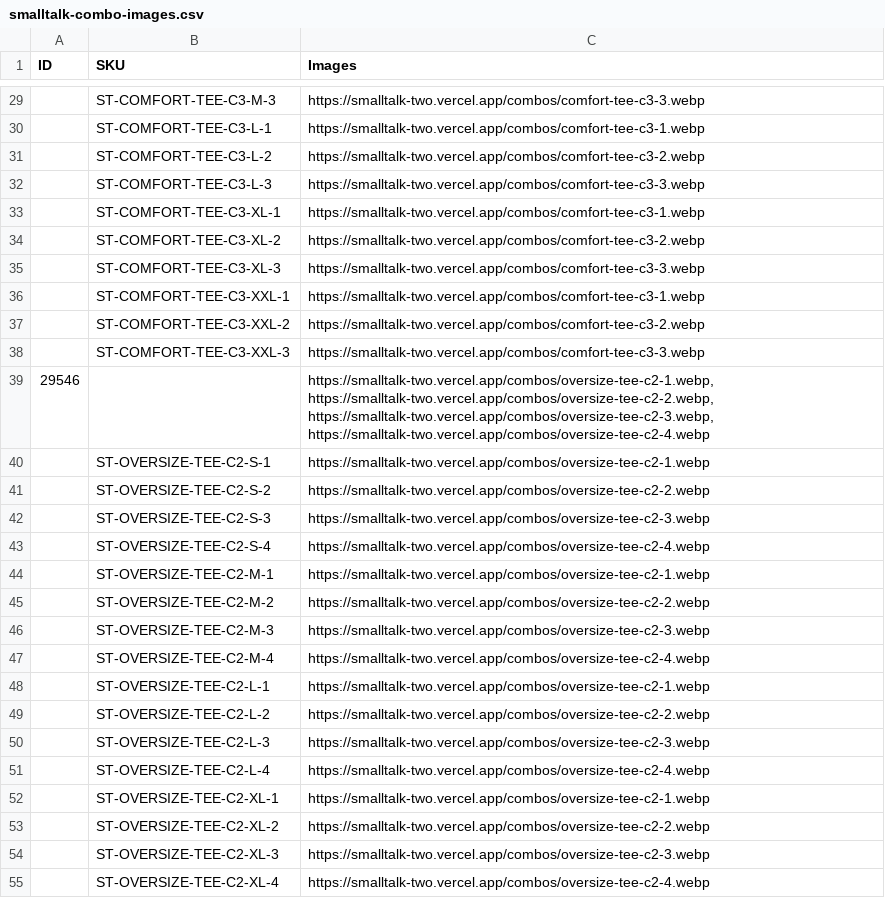
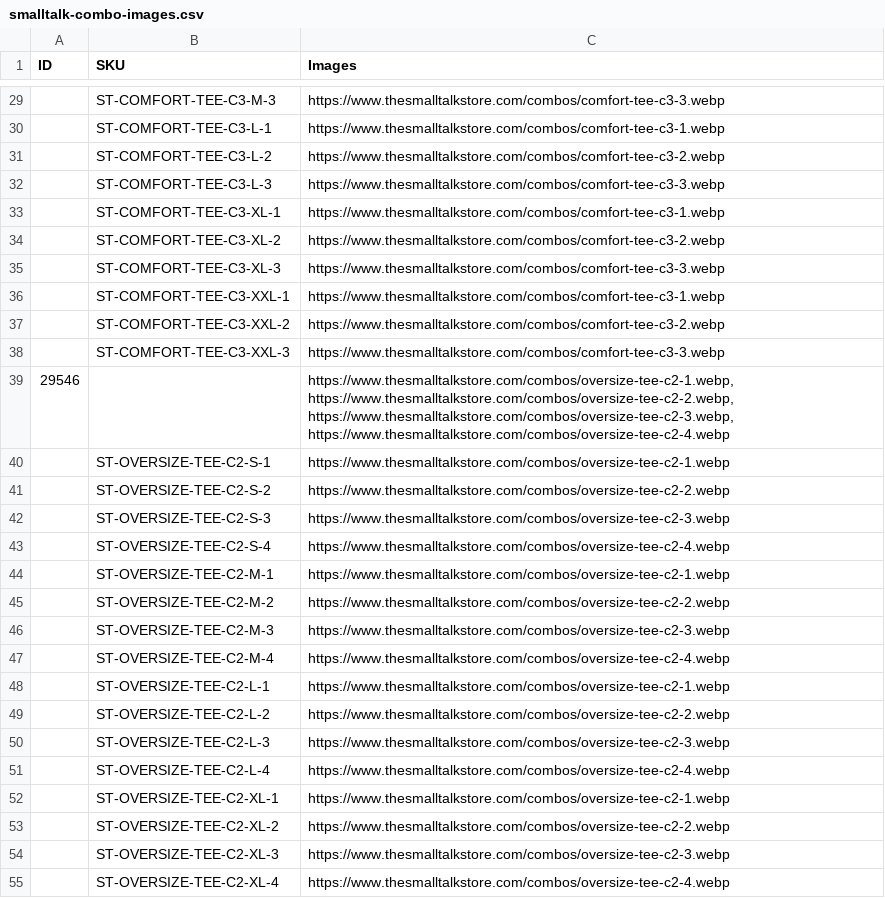
Before and after one commit to Sedawk-Dynamics/smalltalk, a CSV file: wordpress/smalltalk-combo-images.csv, drawn as a sheet; only a part is shown, gaps mark what is left out; the diff covers the shown part only.

```diff
--- a/wordpress/smalltalk-combo-images.csv
+++ b/wordpress/smalltalk-combo-images.csv
@@ -29,27 +29,27 @@ ID,SKU,Images
-,ST-COMFORT-TEE-C3-M-3,https://smalltalk-two.vercel.app/combos/comfort-tee-c3-3.webp
-,ST-COMFORT-TEE-C3-L-1,https://smalltalk-two.vercel.app/combos/comfort-tee-c3-1.webp
-,ST-COMFORT-TEE-C3-L-2,https://smalltalk-two.vercel.app/combos/comfort-tee-c3-2.webp
-,ST-COMFORT-TEE-C3-L-3,https://smalltalk-two.vercel.app/combos/comfort-tee-c3-3.webp
-,ST-COMFORT-TEE-C3-XL-1,https://smalltalk-two.vercel.app/combos/comfort-tee-c3-1.webp
-,ST-COMFORT-TEE-C3-XL-2,https://smalltalk-two.vercel.app/combos/comfort-tee-c3-2.webp
-,ST-COMFORT-TEE-C3-XL-3,https://smalltalk-two.vercel.app/combos/comfort-tee-c3-3.webp
-,ST-COMFORT-TEE-C3-XXL-1,https://smalltalk-two.vercel.app/combos/comfort-tee-c3-1.webp
-,ST-COMFORT-TEE-C3-XXL-2,https://smalltalk-two.vercel.app/combos/comfort-tee-c3-2.webp
-,ST-COMFORT-TEE-C3-XXL-3,https://smalltalk-two.vercel.app/combos/comfort-tee-c3-3.webp
-29546,,"https://smalltalk-two.vercel.app/combos/oversize-tee-c2-1.webp, https://smalltalk-two.vercel.app/combos/oversize-tee-c2-2.webp, https://smalltalk-two.vercel.app/combos/oversize-tee-c2-3.webp, https://smalltalk-two.vercel.app/combos/oversize-tee-c2-4.webp"
-,ST-OVERSIZE-TEE-C2-S-1,https://smalltalk-two.vercel.app/combos/oversize-tee-c2-1.webp
-,ST-OVERSIZE-TEE-C2-S-2,https://smalltalk-two.vercel.app/combos/oversize-tee-c2-2.webp
-,ST-OVERSIZE-TEE-C2-S-3,https://smalltalk-two.vercel.app/combos/oversize-tee-c2-3.webp
-,ST-OVERSIZE-TEE-C2-S-4,https://smalltalk-two.vercel.app/combos/oversize-tee-c2-4.webp
-,ST-OVERSIZE-TEE-C2-M-1,https://smalltalk-two.vercel.app/combos/oversize-tee-c2-1.webp
-,ST-OVERSIZE-TEE-C2-M-2,https://smalltalk-two.vercel.app/combos/oversize-tee-c2-2.webp
-,ST-OVERSIZE-TEE-C2-M-3,https://smalltalk-two.vercel.app/combos/oversize-tee-c2-3.webp
-,ST-OVERSIZE-TEE-C2-M-4,https://smalltalk-two.vercel.app/combos/oversize-tee-c2-4.webp
-,ST-OVERSIZE-TEE-C2-L-1,https://smalltalk-two.vercel.app/combos/oversize-tee-c2-1.webp
-,ST-OVERSIZE-TEE-C2-L-2,https://smalltalk-two.vercel.app/combos/oversize-tee-c2-2.webp
-,ST-OVERSIZE-TEE-C2-L-3,https://smalltalk-two.vercel.app/combos/oversize-tee-c2-3.webp
-,ST-OVERSIZE-TEE-C2-L-4,https://smalltalk-two.vercel.app/combos/oversize-tee-c2-4.webp
-,ST-OVERSIZE-TEE-C2-XL-1,https://smalltalk-two.vercel.app/combos/oversize-tee-c2-1.webp
-,ST-OVERSIZE-TEE-C2-XL-2,https://smalltalk-two.vercel.app/combos/oversize-tee-c2-2.webp
-,ST-OVERSIZE-TEE-C2-XL-3,https://smalltalk-two.vercel.app/combos/oversize-tee-c2-3.webp
-,ST-OVERSIZE-TEE-C2-XL-4,https://smalltalk-two.vercel.app/combos/oversize-tee-c2-4.webp
+,ST-COMFORT-TEE-C3-M-3,https://www.thesmalltalkstore.com/combos/comfort-tee-c3-3.webp
+,ST-COMFORT-TEE-C3-L-1,https://www.thesmalltalkstore.com/combos/comfort-tee-c3-1.webp
+,ST-COMFORT-TEE-C3-L-2,https://www.thesmalltalkstore.com/combos/comfort-tee-c3-2.webp
+,ST-COMFORT-TEE-C3-L-3,https://www.thesmalltalkstore.com/combos/comfort-tee-c3-3.webp
+,ST-COMFORT-TEE-C3-XL-1,https://www.thesmalltalkstore.com/combos/comfort-tee-c3-1.webp
+,ST-COMFORT-TEE-C3-XL-2,https://www.thesmalltalkstore.com/combos/comfort-tee-c3-2.webp
+,ST-COMFORT-TEE-C3-XL-3,https://www.thesmalltalkstore.com/combos/comfort-tee-c3-3.webp
+,ST-COMFORT-TEE-C3-XXL-1,https://www.thesmalltalkstore.com/combos/comfort-tee-c3-1.webp
+,ST-COMFORT-TEE-C3-XXL-2,https://www.thesmalltalkstore.com/combos/comfort-tee-c3-2.webp
+,ST-COMFORT-TEE-C3-XXL-3,https://www.thesmalltalkstore.com/combos/comfort-tee-c3-3.webp
+29546,,"https://www.thesmalltalkstore.com/combos/oversize-tee-c2-1.webp, https://www.thesmalltalkstore.com/combos/oversize-tee-c2-2.webp, https://www.thesmalltalkstore.com/combos/oversize-tee-c2-3.webp, https://www.thesmalltalkstore.com/combos/oversize-tee-c2-4.webp"
+,ST-OVERSIZE-TEE-C2-S-1,https://www.thesmalltalkstore.com/combos/oversize-tee-c2-1.webp
+,ST-OVERSIZE-TEE-C2-S-2,https://www.thesmalltalkstore.com/combos/oversize-tee-c2-2.webp
+,ST-OVERSIZE-TEE-C2-S-3,https://www.thesmalltalkstore.com/combos/oversize-tee-c2-3.webp
+,ST-OVERSIZE-TEE-C2-S-4,https://www.thesmalltalkstore.com/combos/oversize-tee-c2-4.webp
+,ST-OVERSIZE-TEE-C2-M-1,https://www.thesmalltalkstore.com/combos/oversize-tee-c2-1.webp
+,ST-OVERSIZE-TEE-C2-M-2,https://www.thesmalltalkstore.com/combos/oversize-tee-c2-2.webp
+,ST-OVERSIZE-TEE-C2-M-3,https://www.thesmalltalkstore.com/combos/oversize-tee-c2-3.webp
+,ST-OVERSIZE-TEE-C2-M-4,https://www.thesmalltalkstore.com/combos/oversize-tee-c2-4.webp
+,ST-OVERSIZE-TEE-C2-L-1,https://www.thesmalltalkstore.com/combos/oversize-tee-c2-1.webp
+,ST-OVERSIZE-TEE-C2-L-2,https://www.thesmalltalkstore.com/combos/oversize-tee-c2-2.webp
+,ST-OVERSIZE-TEE-C2-L-3,https://www.thesmalltalkstore.com/combos/oversize-tee-c2-3.webp
+,ST-OVERSIZE-TEE-C2-L-4,https://www.thesmalltalkstore.com/combos/oversize-tee-c2-4.webp
+,ST-OVERSIZE-TEE-C2-XL-1,https://www.thesmalltalkstore.com/combos/oversize-tee-c2-1.webp
+,ST-OVERSIZE-TEE-C2-XL-2,https://www.thesmalltalkstore.com/combos/oversize-tee-c2-2.webp
+,ST-OVERSIZE-TEE-C2-XL-3,https://www.thesmalltalkstore.com/combos/oversize-tee-c2-3.webp
+,ST-OVERSIZE-TEE-C2-XL-4,https://www.thesmalltalkstore.com/combos/oversize-tee-c2-4.webp
```
Also changed, not shown: 126 edited cells elsewhere in this file, 9 other files.
